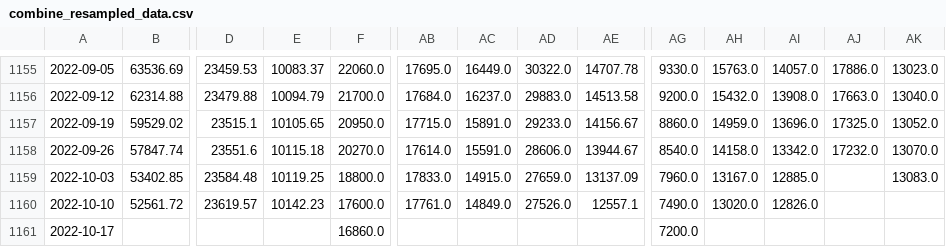
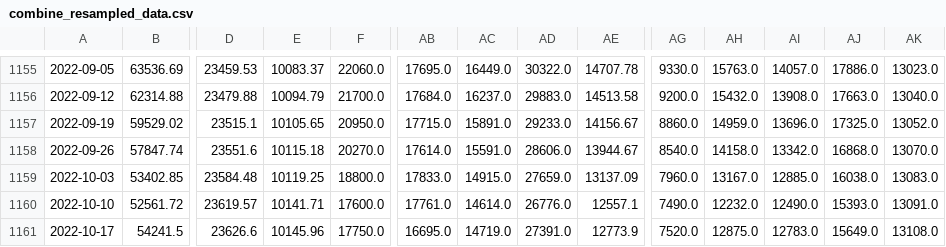
Before and after one commit to haxj/haxj.github.io, a CSV file: assets/data/resampled/W-MON/combine_resampled_data.csv, drawn as a sheet; only a part is shown, gaps mark what is left out; removed rows and columns are numbered as before the commit, all else as after; rows hold the shown columns only; the diff names each change by its address in the sheet, - before the commit and + after, or states it on an @@ line.

Commit message:
Update funds data

```diff
--- a/assets/data/resampled/W-MON/combine_resampled_data.csv
+++ b/assets/data/resampled/W-MON/combine_resampled_data.csv
-AJ1158: 17232.0
+AJ1158: 16868.0
-AJ1159: (empty)
+AJ1159: 16038.0
-E1160: 10142.23
+E1160: 10141.71
-AC1160: 14849.0
+AC1160: 14614.0
-AD1160: 27526.0
+AD1160: 26776.0
-AH1160: 13020.0
+AH1160: 12232.0
-AI1160: 12826.0
+AI1160: 12490.0
-AJ1160: (empty)
+AJ1160: 15393.0
-AK1160: (empty)
+AK1160: 13091.0
-row 1161: 2022-10-17 |  |  |  | 16860.0 |  |  |  |  | 7200.0
+row 1161: 2022-10-17 | 54241.5 | 23626.6 | 10145.96 | 17750.0 | 16695.0 | 14719.0 | 27391.0 | 12773.9 | 7520.0 | 12875.0 | 12783.0 | 15649.0 | 13108.0
```
